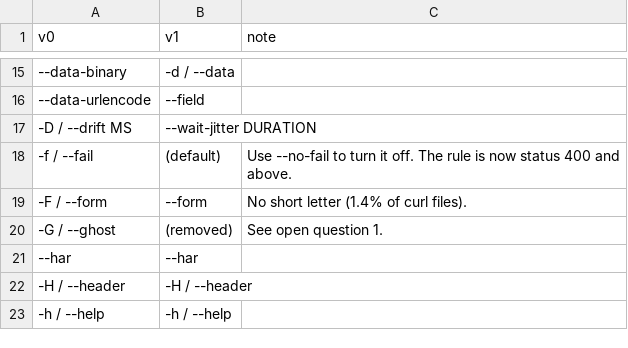
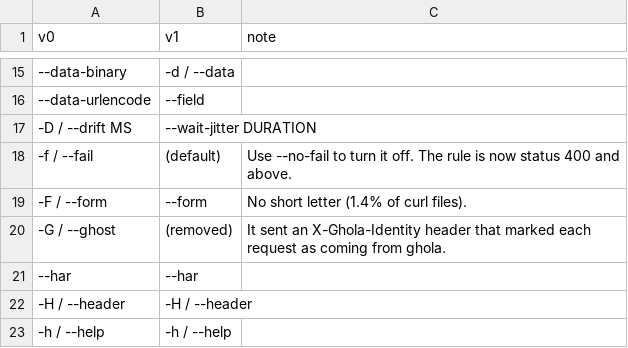
Before and after one commit to robot-accomplice/ghola, a CSV file: docs/cli/v0-to-v1.csv, drawn as a sheet; only a part is shown, gaps mark what is left out.

```diff
--- a/docs/cli/v0-to-v1.csv
+++ b/docs/cli/v0-to-v1.csv
@@ -19,3 +19,3 @@ v0,v1,note
 -F / --form,--form,No short letter (1.4% of curl files).
--G / --ghost,(removed),See open question 1.
+-G / --ghost,(removed),It sent an X-Ghola-Identity header that marked each request as coming from ghola.
 --har,--har,
```
Also changed, not shown: 11 other files.
